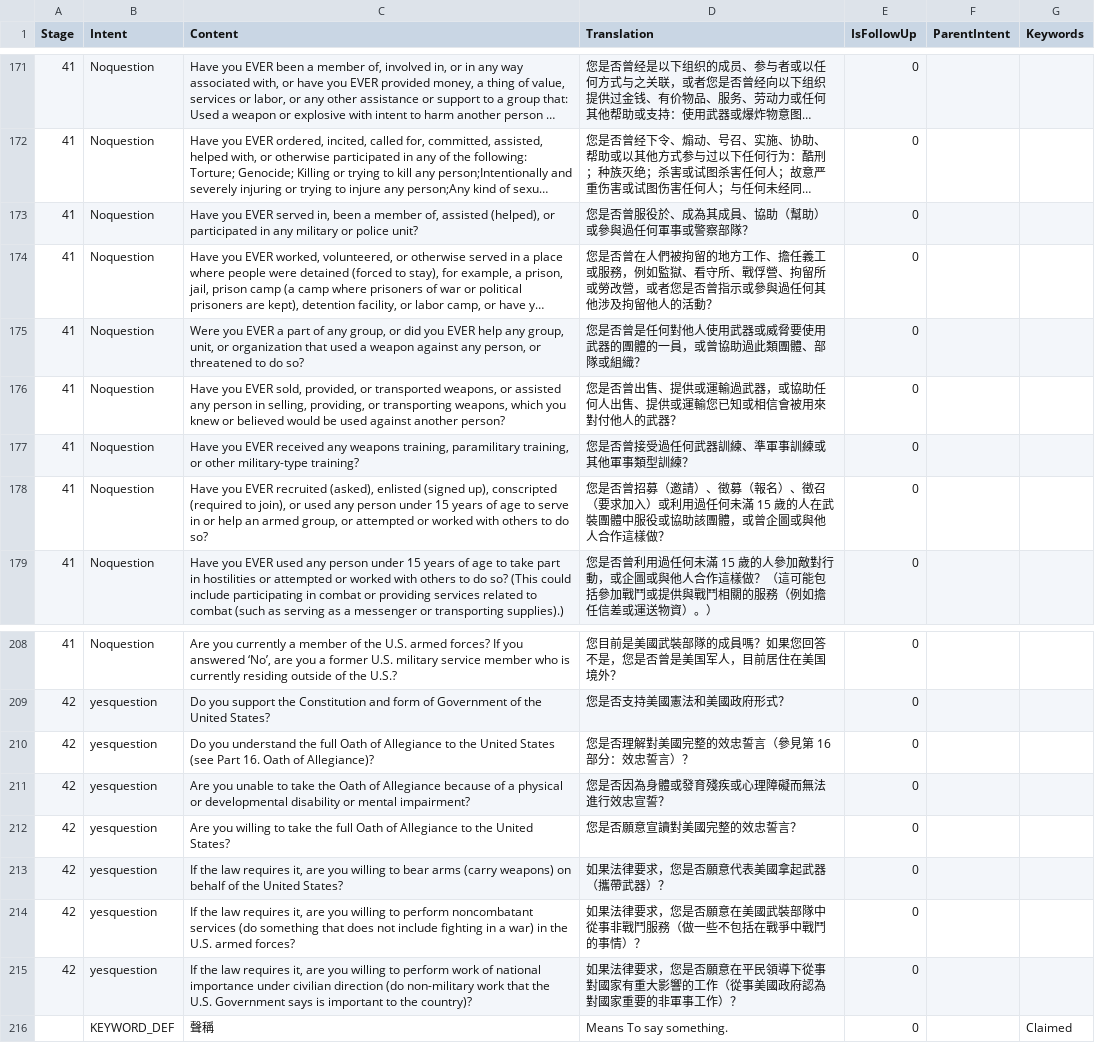
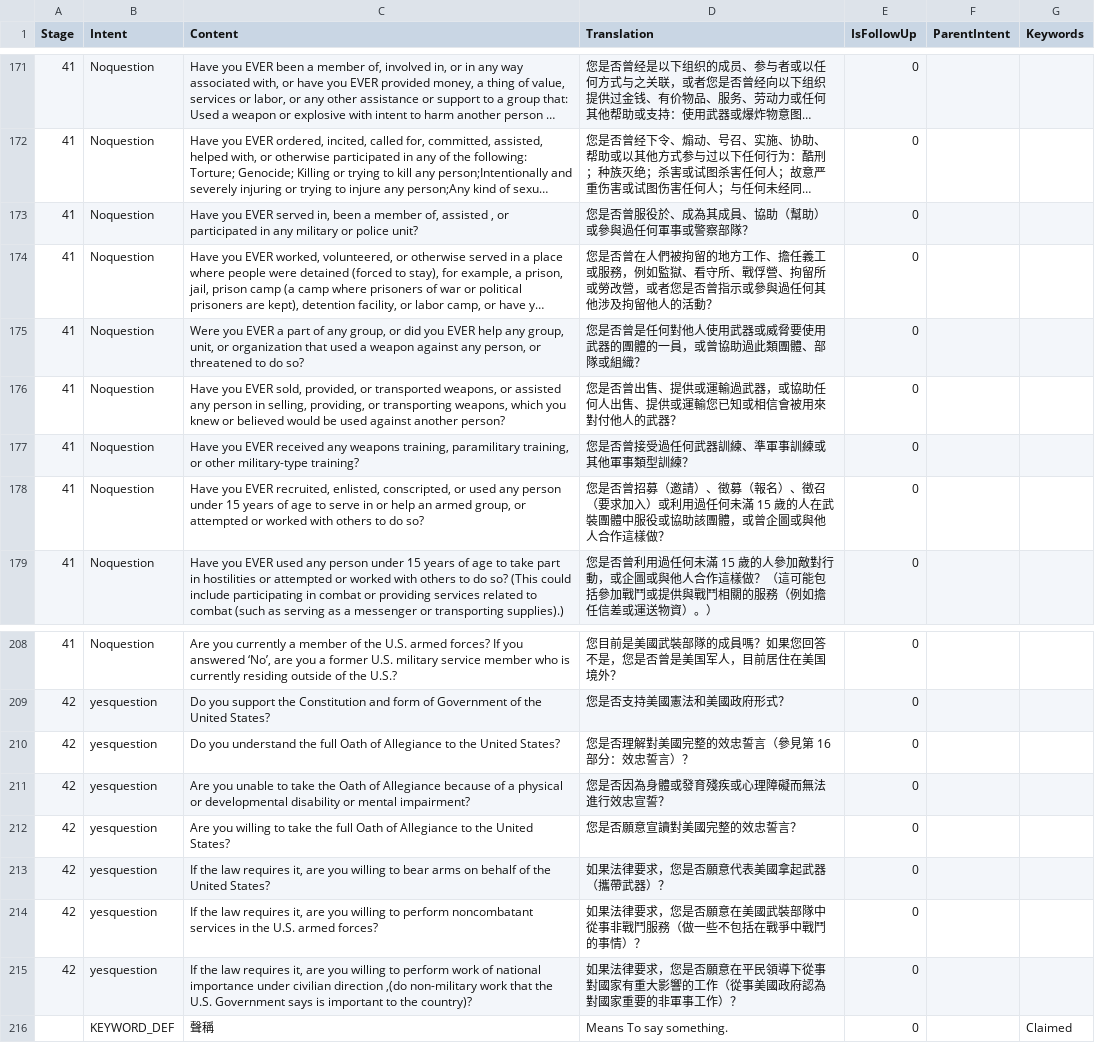
Before and after one commit to designer5525/n400simulator, a CSV file: n400_new.csv, drawn as a sheet; only a part is shown, gaps mark what is left out; long unchanged cells end in …; the diff names each change by its address in the sheet, - before the commit and + after, or states it on an @@ line.

```diff
--- a/n400_new.csv
+++ b/n400_new.csv
-C173 (Content): …of, assisted (helped), or participated…
+C173 (Content): …of, assisted , or participated…
-C178 (Content): …you EVER recruited (asked), enlisted (signed up), conscripted (required to join), or used…
+C178 (Content): …you EVER recruited, enlisted, conscripted, or used…
-C210 (Content): …the United States (see Part 16. Oath of Allegiance)?
+C210 (Content): …the United States?
-C213 (Content): …bear arms (carry weapons) on behalf…
+C213 (Content): …bear arms on behalf…
-C214 (Content): …noncombatant services (do something that does not include fighting in a war) in the…
+C214 (Content): …noncombatant services in the…
-C215 (Content): …civilian direction (do non-military work…
+C215 (Content): …civilian direction ,(do non-military work…
```
